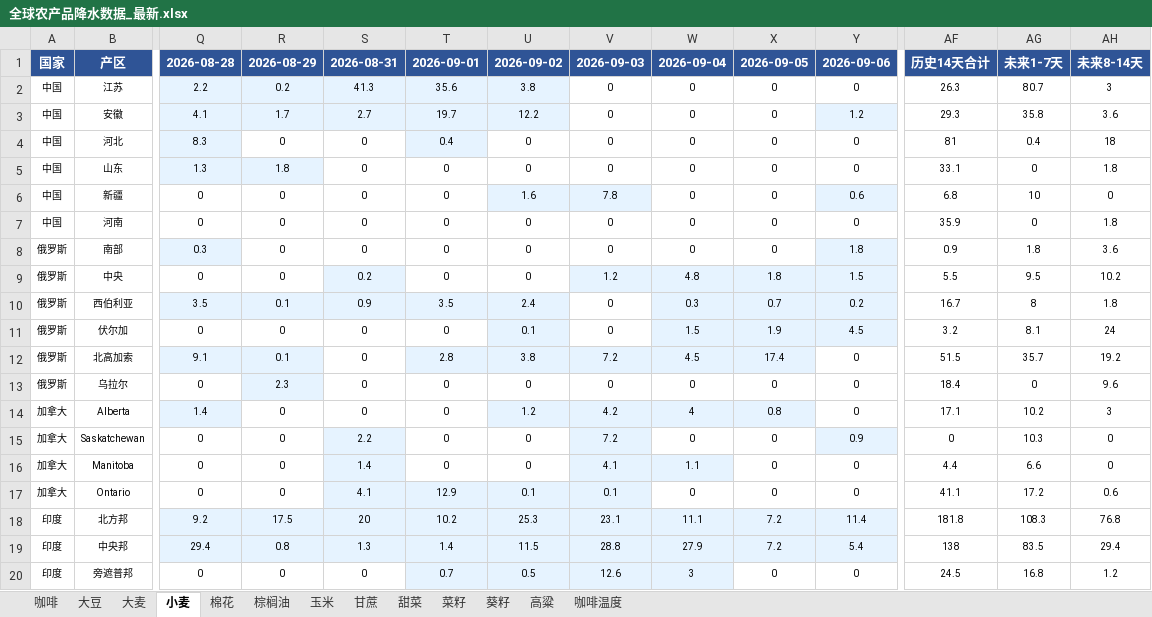
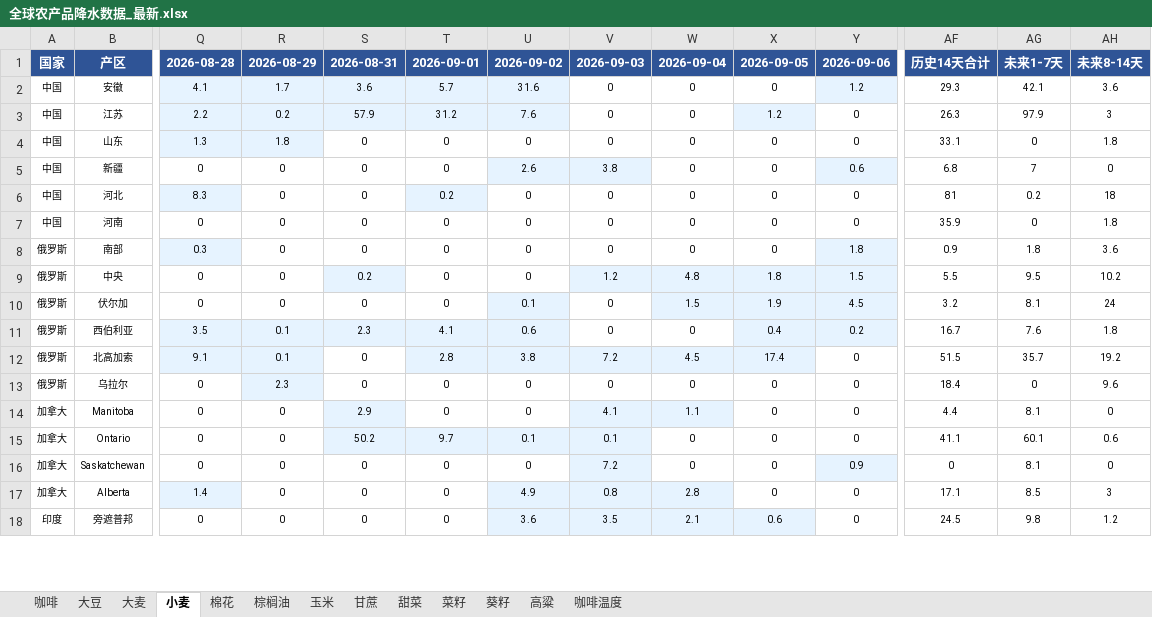
Before and after one commit to 2368846312-oss/ag-weather, an Excel workbook: 全球农产品降水数据_最新.xlsx, sheet 小麦, drawn as a sheet; only a part is shown, gaps mark what is left out; values as stored, in another font and other column widths than the file's, no borders; removed rows and columns are numbered as before the commit, all else as after; rows hold the shown columns only; the diff covers the shown part only; the diff names each change by its address in the sheet, - before the commit and + after, or states it on an @@ line.

```diff
--- a/全球农产品降水数据_最新.xlsx (sheet 小麦)
+++ b/全球农产品降水数据_最新.xlsx (sheet 小麦)
-row 2: 中国 | 江苏 | 2.2 | 0.2 | 41.3 | 35.6 | 3.8 | 0 | 0 | 0 | 0 | 26.3 | 80.7 | 3
-S2: 2.7
+S2: 3.6
-T2: 19.7
+T2: 5.7
-U2: 12.2
+U2: 31.6
-AG2: 35.8
+AG2: 42.1
-row 4: 中国 | 河北 | 8.3 | 0 | 0 | 0.4 | 0 | 0 | 0 | 0 | 0 | 81 | 0.4 | 18
+row 3: 中国 | 江苏 | 2.2 | 0.2 | 57.9 | 31.2 | 7.6 | 0 | 0 | 1.2 | 0 | 26.3 | 97.9 | 3
-U5: 1.6
+U5: 2.6
-V5: 7.8
+V5: 3.8
-AG5: 10
+AG5: 7
+row 6: 中国 | 河北 | 8.3 | 0 | 0 | 0.2 | 0 | 0 | 0 | 0 | 0 | 81 | 0.2 | 18
-row 10: 俄罗斯 | 西伯利亚 | 3.5 | 0.1 | 0.9 | 3.5 | 2.4 | 0 | 0.3 | 0.7 | 0.2 | 16.7 | 8 | 1.8
+row 11: 俄罗斯 | 西伯利亚 | 3.5 | 0.1 | 2.3 | 4.1 | 0.6 | 0 | 0 | 0.4 | 0.2 | 16.7 | 7.6 | 1.8
-row 14: 加拿大 | Alberta | 1.4 | 0 | 0 | 0 | 1.2 | 4.2 | 4 | 0.8 | 0 | 17.1 | 10.2 | 3
-row 15: 加拿大 | Saskatchewan | 0 | 0 | 2.2 | 0 | 0 | 7.2 | 0 | 0 | 0.9 | 0 | 10.3 | 0
-S14: 1.4
+S14: 2.9
-AG14: 6.6
+AG14: 8.1
-S15: 4.1
+S15: 50.2
-T15: 12.9
+T15: 9.7
-AG15: 17.2
+AG15: 60.1
-row 18: 印度 | 北方邦 | 9.2 | 17.5 | 20 | 10.2 | 25.3 | 23.1 | 11.1 | 7.2 | 11.4 | 181.8 | 108.3 | 76.8
-row 19: 印度 | 中央邦 | 29.4 | 0.8 | 1.3 | 1.4 | 11.5 | 28.8 | 27.9 | 7.2 | 5.4 | 138 | 83.5 | 29.4
+row 16: 加拿大 | Saskatchewan | 0 | 0 | 0 | 0 | 0 | 7.2 | 0 | 0 | 0.9 | 0 | 8.1 | 0
+row 17: 加拿大 | Alberta | 1.4 | 0 | 0 | 0 | 4.9 | 0.8 | 2.8 | 0 | 0 | 17.1 | 8.5 | 3
-T18: 0.7
+T18: 0
-T18 fill: #E6F3FF
+T18 fill: none
-U18: 0.5
+U18: 3.6
-V18: 12.6
+V18: 3.5
-W18: 3
+W18: 2.1
-X18: 0
+X18: 0.6
-X18 fill: none
+X18 fill: #E6F3FF
-AG18: 16.8
+AG18: 9.8
```
Also changed, not shown: 6 added rows, 4 removed rows, 7 moved rows, 33 edited cells and cell formats elsewhere in this sheet, sheet 菜籽, sheet 玉米, sheet 咖啡温度, sheet 大豆, sheet 甘蔗, sheet 高粱, 6 more sheets, VHI_Data/VHI_最近6周汇总.xlsx.
